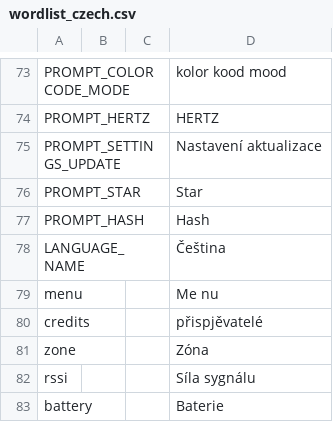
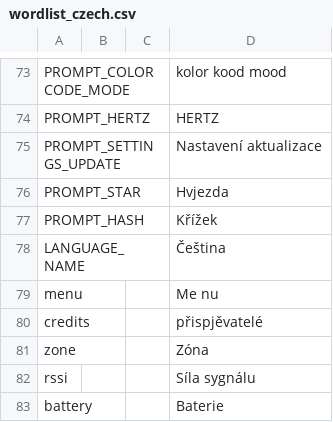
Before and after one commit to vk7js/voice-prompts, a CSV file: languages/czech/wordlist_czech.csv, drawn as a sheet; only a part is shown, gaps mark what is left out.

Commit message:
Update worldlist czech
Translate hash, star

```diff
--- a/languages/czech/wordlist_czech.csv
+++ b/languages/czech/wordlist_czech.csv
@@ -75,4 +75,4 @@ PROMPT_HERTZ,,,HERTZ
 PROMPT_SETTINGS_UPDATE,,,Nastavení aktualizace
-PROMPT_STAR,,,Star
-PROMPT_HASH,,,Hash
+PROMPT_STAR,,,Hvjezda
+PROMPT_HASH,,,Křížek
 LANGUAGE_NAME,,,Čeština
```
